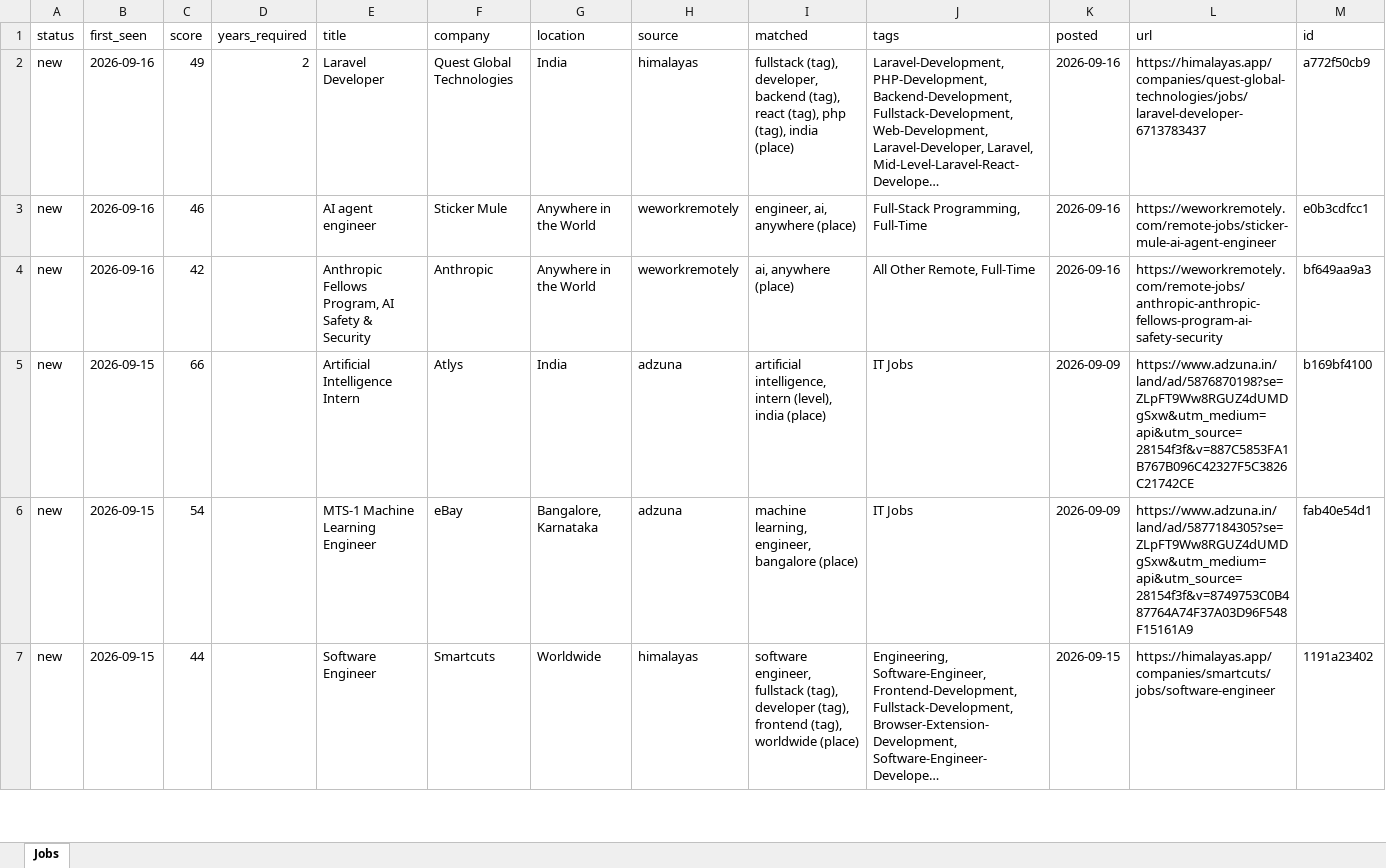
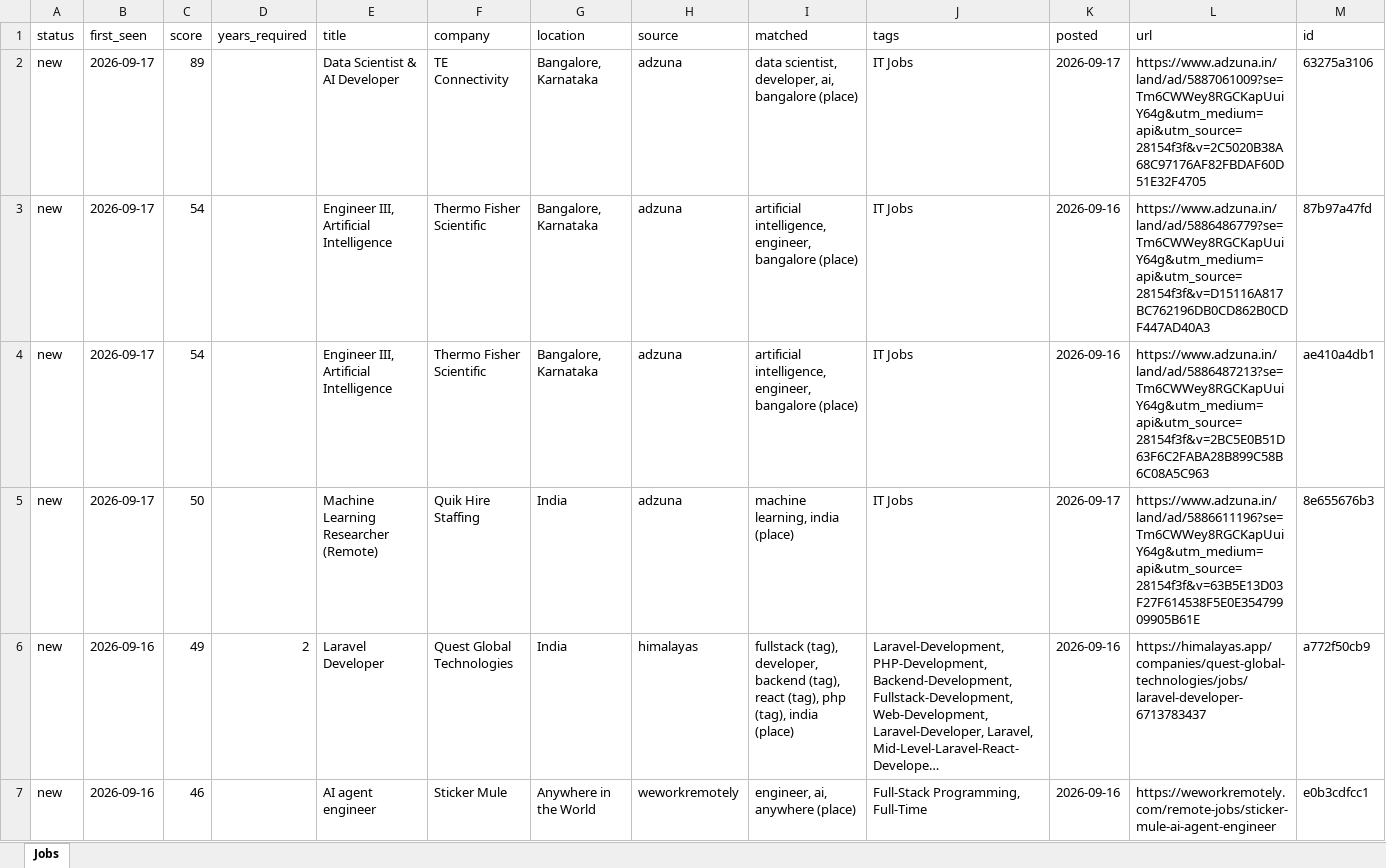
Before and after one commit to KrishnaVamshi31/jobradar, an Excel workbook: data/jobs.xlsx, sheet Jobs, drawn as a sheet; only a part is shown; the shorter side is filled out with more unchanged rows; long unchanged cells end in …; values as stored, in another font and other column widths than the file's, no borders; the diff names each change by its address in the sheet, - before the commit and + after, or states it on an @@ line.

```diff
--- a/data/jobs.xlsx (sheet Jobs)
+++ b/data/jobs.xlsx (sheet Jobs)
+row 2: new | 2026-09-17 | 89 |  | Data Scientist & AI Developer | TE Connectivity | Bangalore, Karnataka | adzuna | data scientist, developer, ai, bangalore (place) | IT Jobs | 2026-09-17 | https://www.adzuna.in/land/ad/5887061009?se=Tm6CWWey8RGCKapUuiY64g&utm_medium=api&utm_source=28154f3f&v=2C5020B38A68C97176AF82FBDAF60D51E32F4705 | 63275a3106
+row 3: new | 2026-09-17 | 54 |  | Engineer III, Artificial Intelligence | Thermo Fisher Scientific | Bangalore, Karnataka | adzuna | artificial intelligence, engineer, bangalore (place) | IT Jobs | 2026-09-16 | https://www.adzuna.in/land/ad/5886486779?se=Tm6CWWey8RGCKapUuiY64g&utm_medium=api&utm_source=28154f3f&v=D15116A817BC762196DB0CD862B0CDF447AD40A3 | 87b97a47fd
+row 4: new | 2026-09-17 | 54 |  | Engineer III, Artificial Intelligence | Thermo Fisher Scientific | Bangalore, Karnataka | adzuna | artificial intelligence, engineer, bangalore (place) | IT Jobs | 2026-09-16 | https://www.adzuna.in/land/ad/5886487213?se=Tm6CWWey8RGCKapUuiY64g&utm_medium=api&utm_source=28154f3f&v=2BC5E0B51D63F6C2FABA28B899C58B6C08A5C963 | ae410a4db1
+row 5: new | 2026-09-17 | 50 |  | Machine Learning Researcher (Remote) | Quik Hire Staffing | India | adzuna | machine learning, india (place) | IT Jobs | 2026-09-17 | https://www.adzuna.in/land/ad/5886611196?se=Tm6CWWey8RGCKapUuiY64g&utm_medium=api&utm_source=28154f3f&v=63B5E13D03F27F614538F5E0E35479909905B61E | 8e655676b3
```
Also changed, not shown: 1 other file.
